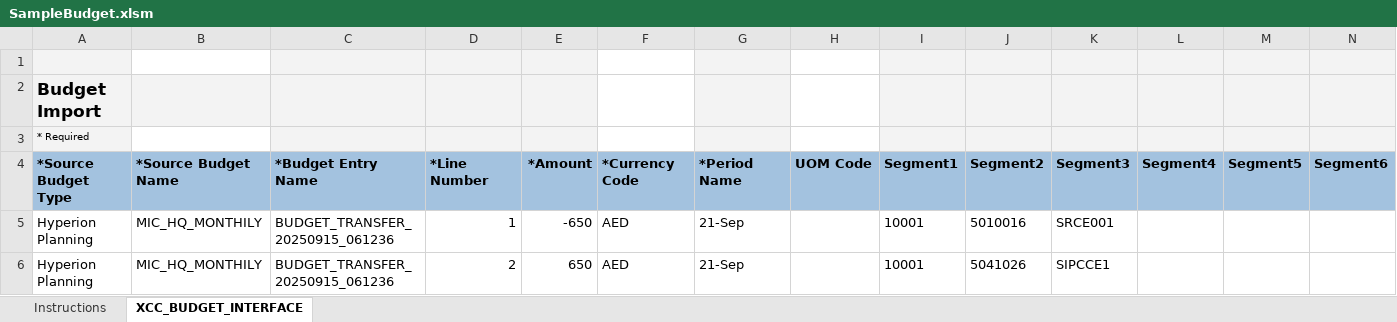
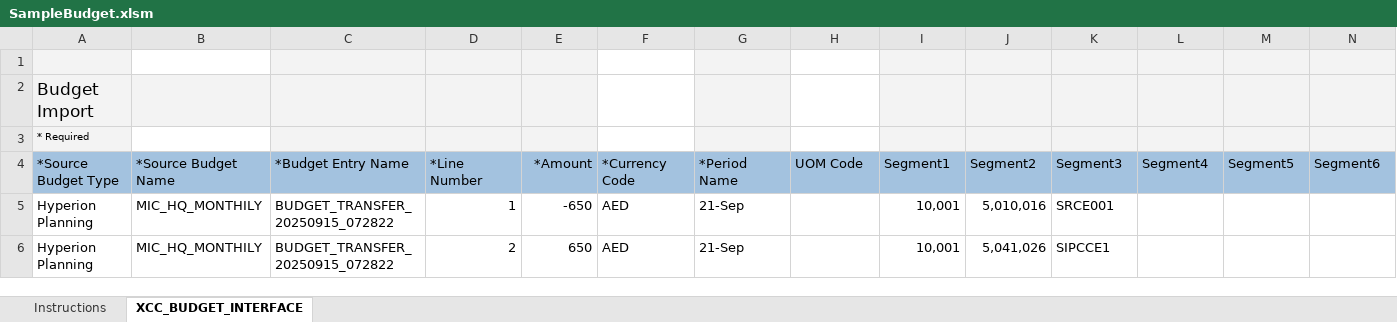
Before and after one commit to GeorgeElkomos/Tanfeez_Backend, an Excel workbook: test_upload_fbdi/SampleBudget.xlsm, sheet XCC_BUDGET_INTERFACE, drawn as a sheet; only a part is shown; values as stored, in another font and other column widths than the file's, no borders; the diff covers the shown part only; the diff names each change by its address in the sheet, - before the commit and + after, or states it on an @@ line.

```diff
--- a/test_upload_fbdi/SampleBudget.xlsm (sheet XCC_BUDGET_INTERFACE)
+++ b/test_upload_fbdi/SampleBudget.xlsm (sheet XCC_BUDGET_INTERFACE)
-A2 bold: on
+A2 bold: off
-A4:N4 bold: on
+A4:N4 bold: off
-C5:C6: BUDGET_TRANSFER_20250915_061236
+C5:C6: BUDGET_TRANSFER_20250915_072822
-I5:I6: 10001
+I5:I6: 10,001
-J5: 5010016
+J5: 5,010,016
-J6: 5041026
+J6: 5,041,026
```
Also changed, not shown: cell formats elsewhere in this sheet, sheet Instructions, 5 other files.
